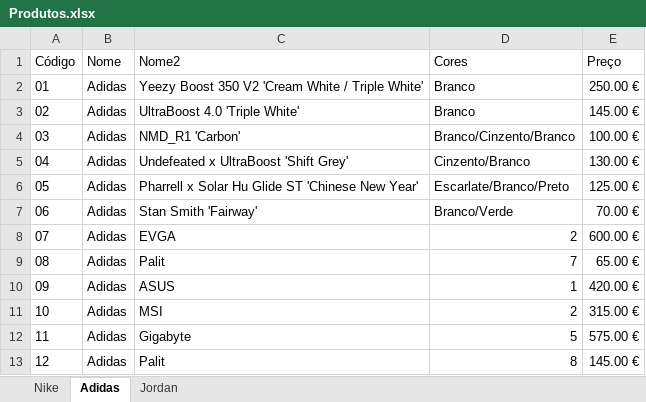
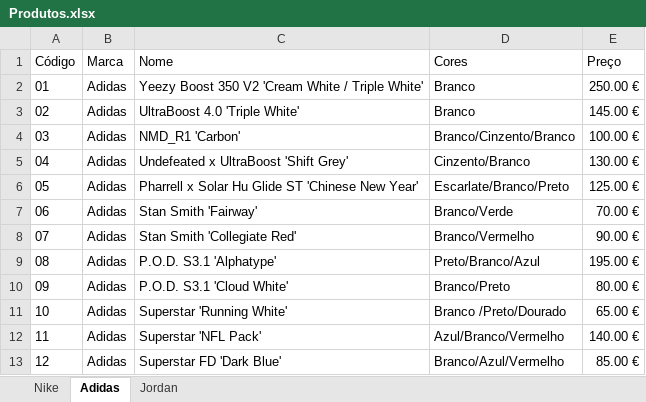
Before and after one commit to Kintas17/GOAT2.0, an Excel workbook: db/Produtos.xlsx, sheet Adidas, drawn as a sheet; values as stored, in another font and other column widths than the file's, no borders; table styles not drawn; the diff names each change by its address in the sheet, - before the commit and + after, or states it on an @@ line.

Commit message:
excel 1

```diff
--- a/db/Produtos.xlsx (sheet Adidas)
+++ b/db/Produtos.xlsx (sheet Adidas)
-B1: Nome
+B1: Marca
-C1: Nome2
+C1: Nome
-C8 (Nome): EVGA
+C8 (Nome): Stan Smith 'Collegiate Red'
-D8 (Cores): 2
+D8 (Cores): Branco/Vermelho
-E8 (Preço): 600.00 €
+E8 (Preço): 90.00 €
-C9 (Nome): Palit
+C9 (Nome): P.O.D. S3.1 'Alphatype'
-D9 (Cores): 7
+D9 (Cores): Preto/Branco/Azul
-E9 (Preço): 65.00 €
+E9 (Preço): 195.00 €
-C10 (Nome): ASUS
+C10 (Nome): P.O.D. S3.1 'Cloud White'
-D10 (Cores): 1
+D10 (Cores): Branco/Preto
-E10 (Preço): 420.00 €
+E10 (Preço): 80.00 €
-C11 (Nome): MSI
+C11 (Nome): Superstar 'Running White'
-D11 (Cores): 2
+D11 (Cores): Branco /Preto/Dourado
-E11 (Preço): 315.00 €
+E11 (Preço): 65.00 €
-C12 (Nome): Gigabyte
+C12 (Nome): Superstar 'NFL Pack'
-D12 (Cores): 5
+D12 (Cores): Azul/Branco/Vermelho
-E12 (Preço): 575.00 €
+E12 (Preço): 140.00 €
-C13 (Nome): Palit
+C13 (Nome): Superstar FD 'Dark Blue'
-D13 (Cores): 8
+D13 (Cores): Branco/Azul/Vermelho
-E13 (Preço): 145.00 €
+E13 (Preço): 85.00 €
```
Also changed, not shown: sheet Jordan, 1 other file.
